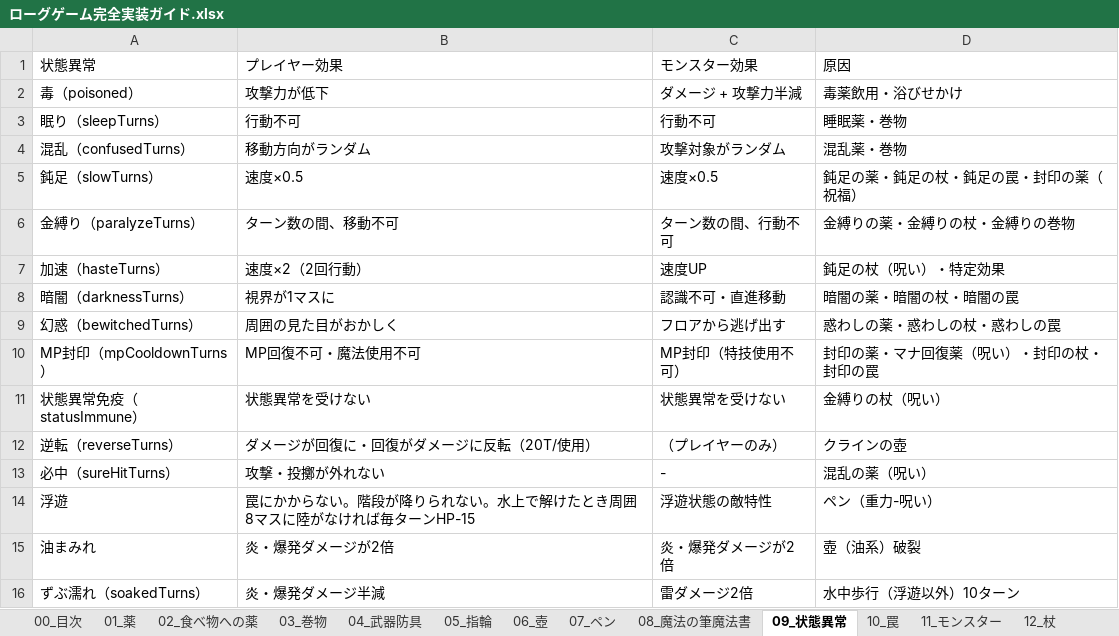
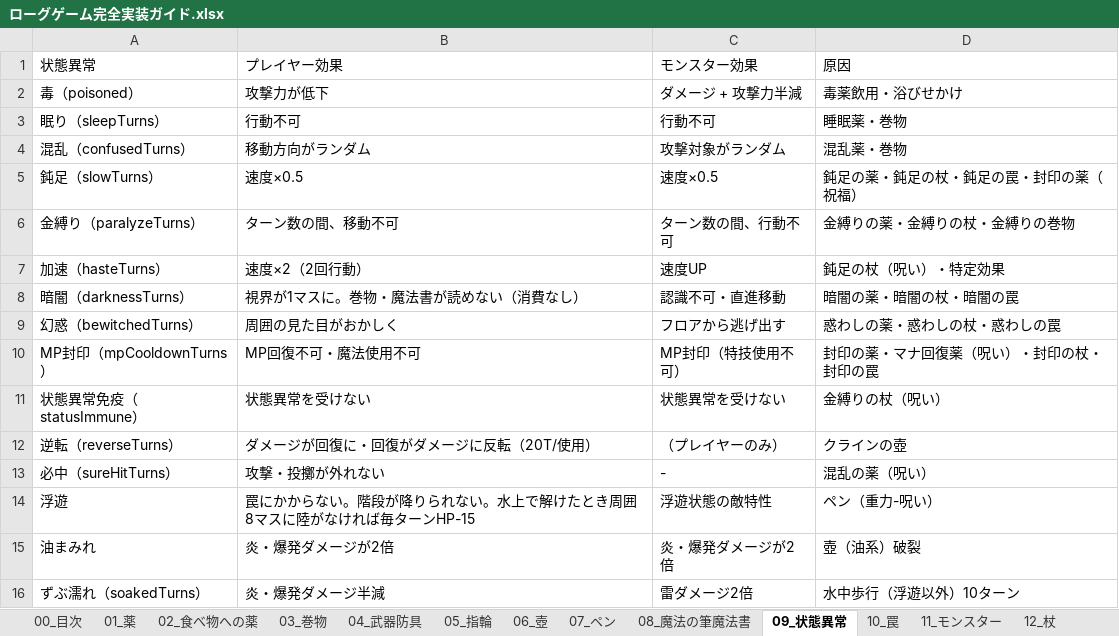
Before and after one commit to akechiment-commits/Rogue, an Excel workbook: ローグゲーム完全実装ガイド.xlsx, sheet 09_状態異常, drawn as a sheet; values as stored, in another font and other column widths than the file's, no borders; the diff names each change by its address in the sheet, - before the commit and + after, or states it on an @@ line.

```diff
--- a/ローグゲーム完全実装ガイド.xlsx (sheet 09_状態異常)
+++ b/ローグゲーム完全実装ガイド.xlsx (sheet 09_状態異常)
-B8 (プレイヤー効果): 視界が1マスに
+B8 (プレイヤー効果): 視界が1マスに。巻物・魔法書が読めない（消費なし）
```
Also changed, not shown: sheet 14_大箱, 2 other files.
